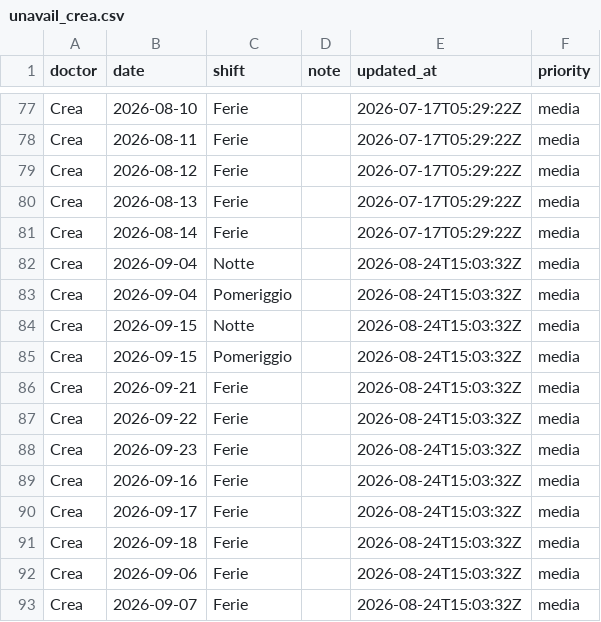
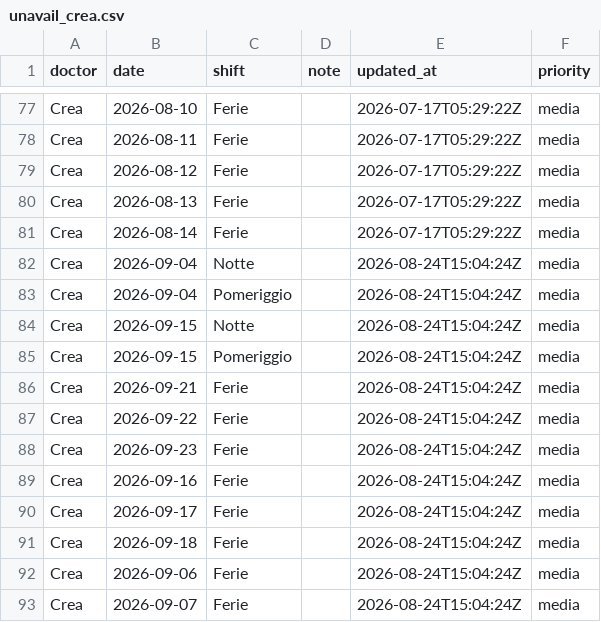
Before and after one commit to rlicordari/Turni-ind, a CSV file: data/unavailability/unavail_crea.csv, drawn as a sheet; only a part is shown, gaps mark what is left out.

Commit message:
Update unavailability: Crea (2026-08-24T15:04:24Z)

```diff
--- a/data/unavailability/unavail_crea.csv
+++ b/data/unavailability/unavail_crea.csv
@@ -81,13 +81,13 @@ Crea,2026-08-13,Ferie,,2026-07-17T05:29:22Z,media
 Crea,2026-08-14,Ferie,,2026-07-17T05:29:22Z,media
-Crea,2026-09-04,Notte,,2026-08-24T15:03:32Z,media
-Crea,2026-09-04,Pomeriggio,,2026-08-24T15:03:32Z,media
-Crea,2026-09-15,Notte,,2026-08-24T15:03:32Z,media
-Crea,2026-09-15,Pomeriggio,,2026-08-24T15:03:32Z,media
-Crea,2026-09-21,Ferie,,2026-08-24T15:03:32Z,media
-Crea,2026-09-22,Ferie,,2026-08-24T15:03:32Z,media
-Crea,2026-09-23,Ferie,,2026-08-24T15:03:32Z,media
-Crea,2026-09-16,Ferie,,2026-08-24T15:03:32Z,media
-Crea,2026-09-17,Ferie,,2026-08-24T15:03:32Z,media
-Crea,2026-09-18,Ferie,,2026-08-24T15:03:32Z,media
-Crea,2026-09-06,Ferie,,2026-08-24T15:03:32Z,media
-Crea,2026-09-07,Ferie,,2026-08-24T15:03:32Z,media
+Crea,2026-09-04,Notte,,2026-08-24T15:04:24Z,media
+Crea,2026-09-04,Pomeriggio,,2026-08-24T15:04:24Z,media
+Crea,2026-09-15,Notte,,2026-08-24T15:04:24Z,media
+Crea,2026-09-15,Pomeriggio,,2026-08-24T15:04:24Z,media
+Crea,2026-09-21,Ferie,,2026-08-24T15:04:24Z,media
+Crea,2026-09-22,Ferie,,2026-08-24T15:04:24Z,media
+Crea,2026-09-23,Ferie,,2026-08-24T15:04:24Z,media
+Crea,2026-09-16,Ferie,,2026-08-24T15:04:24Z,media
+Crea,2026-09-17,Ferie,,2026-08-24T15:04:24Z,media
+Crea,2026-09-18,Ferie,,2026-08-24T15:04:24Z,media
+Crea,2026-09-06,Ferie,,2026-08-24T15:04:24Z,media
+Crea,2026-09-07,Ferie,,2026-08-24T15:04:24Z,media
```
